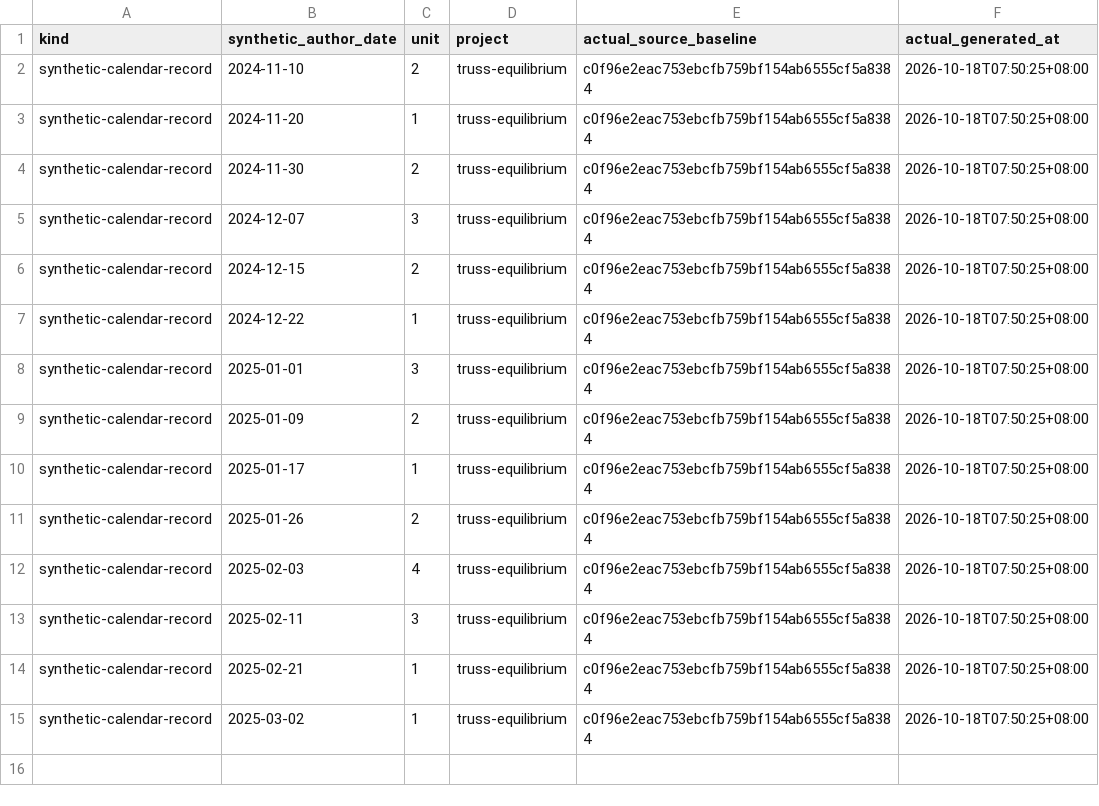
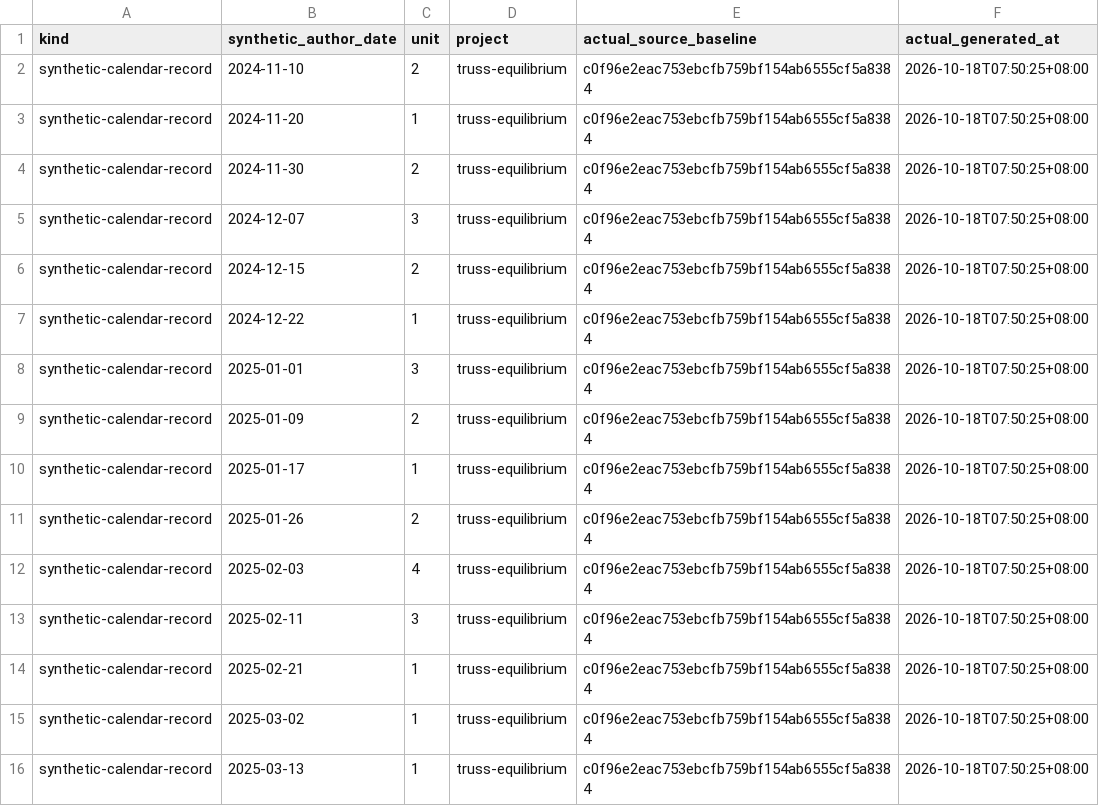
Before and after one commit to Khalil-Work/truss-equilibrium, a CSV file: docs/calendar-records-2024-2026.csv, drawn as a sheet; the diff names each change by its address in the sheet, - before the commit and + after, or states it on an @@ line.

Commit message:
docs: synthetic calendar record 2025-03-13 unit 1
Documentation calendar reconstruction generated on 2026-10-18. Historical author dates do not date source development.

```diff
--- a/docs/calendar-records-2024-2026.csv
+++ b/docs/calendar-records-2024-2026.csv
+row 16: synthetic-calendar-record | 2025-03-13 | 1 | truss-equilibrium | c0f96e2eac753ebcfb759bf154ab6555cf5a8384 | 2026-10-18T07:50:25+08:00
```
